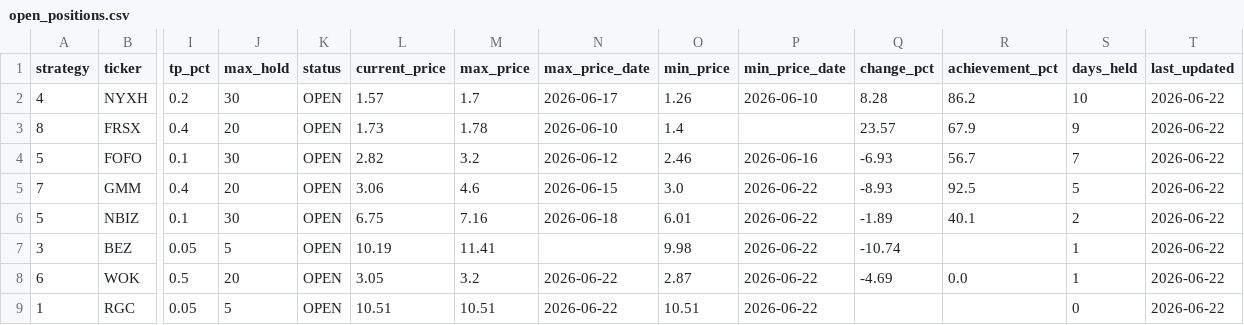
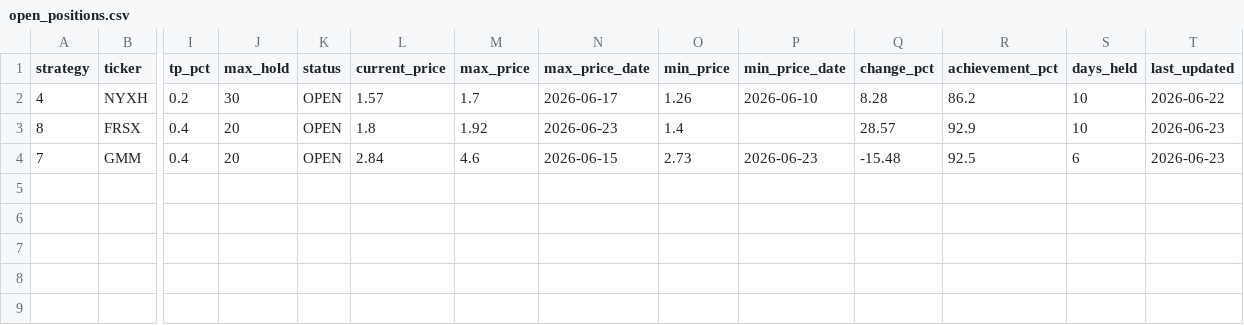
Before and after one commit to jayc950807/surge-scanner, a CSV file: data/open_positions.csv, drawn as a sheet; only a part is shown, gaps mark what is left out; removed rows and columns are numbered as before the commit, all else as after; rows hold the shown columns only; the diff names each change by its address in the sheet, - before the commit and + after, or states it on an @@ line.

```diff
--- a/data/open_positions.csv
+++ b/data/open_positions.csv
-L3 (current_price): 1.73
+L3 (current_price): 1.8
-M3 (max_price): 1.78
+M3 (max_price): 1.92
-N3 (max_price_date): 2026-06-10
+N3 (max_price_date): 2026-06-23
-Q3 (change_pct): 23.57
+Q3 (change_pct): 28.57
-R3 (achievement_pct): 67.9
+R3 (achievement_pct): 92.9
-S3 (days_held): 9
+S3 (days_held): 10
-T3 (last_updated): 2026-06-22
+T3 (last_updated): 2026-06-23
-row 4: 5 | FOFO | 0.1 | 30 | OPEN | 2.82 | 3.2 | 2026-06-12 | 2.46 | 2026-06-16 | -6.93 | 56.7 | 7 | 2026-06-22
-L4 (current_price): 3.06
+L4 (current_price): 2.84
-O4 (min_price): 3.0
+O4 (min_price): 2.73
-P4 (min_price_date): 2026-06-22
+P4 (min_price_date): 2026-06-23
-Q4 (change_pct): -8.93
+Q4 (change_pct): -15.48
-S4 (days_held): 5
+S4 (days_held): 6
-T4 (last_updated): 2026-06-22
+T4 (last_updated): 2026-06-23
-row 6: 5 | NBIZ | 0.1 | 30 | OPEN | 6.75 | 7.16 | 2026-06-18 | 6.01 | 2026-06-22 | -1.89 | 40.1 | 2 | 2026-06-22
-row 7: 3 | BEZ | 0.05 | 5 | OPEN | 10.19 | 11.41 |  | 9.98 | 2026-06-22 | -10.74 |  | 1 | 2026-06-22
-row 8: 6 | WOK | 0.5 | 20 | OPEN | 3.05 | 3.2 | 2026-06-22 | 2.87 | 2026-06-22 | -4.69 | 0.0 | 1 | 2026-06-22
-row 9: 1 | RGC | 0.05 | 5 | OPEN | 10.51 | 10.51 | 2026-06-22 | 10.51 | 2026-06-22 |  |  | 0 | 2026-06-22
```
Also changed, not shown: data/closed_positions.csv, 2 other files.
